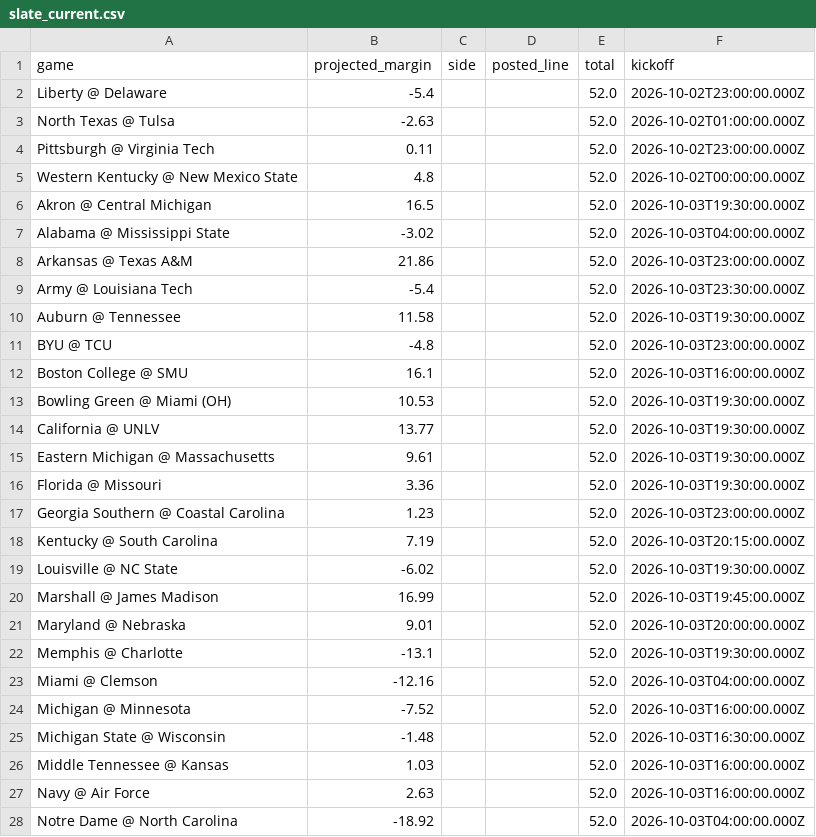
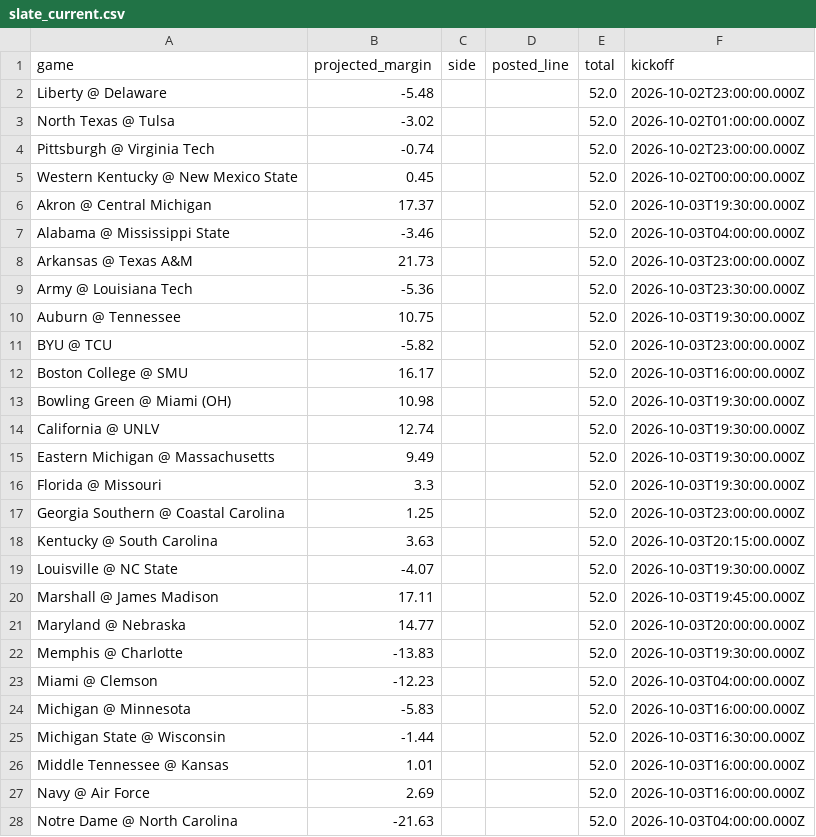
Before and after one commit to oaighew-ai/Routine-, a CSV file: data/slate_current.csv, drawn as a sheet; only a part is shown; the diff covers the shown part only.

```diff
--- a/data/slate_current.csv
+++ b/data/slate_current.csv
@@ -1,28 +1,28 @@
 game,projected_margin,side,posted_line,total,kickoff
-Liberty @ Delaware,-5.4,,,52.0,2026-10-02T23:00:00.000Z
-North Texas @ Tulsa,-2.63,,,52.0,2026-10-02T01:00:00.000Z
-Pittsburgh @ Virginia Tech,0.11,,,52.0,2026-10-02T23:00:00.000Z
-Western Kentucky @ New Mexico State,4.8,,,52.0,2026-10-02T00:00:00.000Z
-Akron @ Central Michigan,16.5,,,52.0,2026-10-03T19:30:00.000Z
-Alabama @ Mississippi State,-3.02,,,52.0,2026-10-03T04:00:00.000Z
-Arkansas @ Texas A&M,21.86,,,52.0,2026-10-03T23:00:00.000Z
-Army @ Louisiana Tech,-5.4,,,52.0,2026-10-03T23:30:00.000Z
-Auburn @ Tennessee,11.58,,,52.0,2026-10-03T19:30:00.000Z
-BYU @ TCU,-4.8,,,52.0,2026-10-03T23:00:00.000Z
-Boston College @ SMU,16.1,,,52.0,2026-10-03T16:00:00.000Z
-Bowling Green @ Miami (OH),10.53,,,52.0,2026-10-03T19:30:00.000Z
-California @ UNLV,13.77,,,52.0,2026-10-03T19:30:00.000Z
-Eastern Michigan @ Massachusetts,9.61,,,52.0,2026-10-03T19:30:00.000Z
-Florida @ Missouri,3.36,,,52.0,2026-10-03T19:30:00.000Z
-Georgia Southern @ Coastal Carolina,1.23,,,52.0,2026-10-03T23:00:00.000Z
-Kentucky @ South Carolina,7.19,,,52.0,2026-10-03T20:15:00.000Z
-Louisville @ NC State,-6.02,,,52.0,2026-10-03T19:30:00.000Z
-Marshall @ James Madison,16.99,,,52.0,2026-10-03T19:45:00.000Z
-Maryland @ Nebraska,9.01,,,52.0,2026-10-03T20:00:00.000Z
-Memphis @ Charlotte,-13.1,,,52.0,2026-10-03T19:30:00.000Z
-Miami @ Clemson,-12.16,,,52.0,2026-10-03T04:00:00.000Z
-Michigan @ Minnesota,-7.52,,,52.0,2026-10-03T16:00:00.000Z
-Michigan State @ Wisconsin,-1.48,,,52.0,2026-10-03T16:30:00.000Z
-Middle Tennessee @ Kansas,1.03,,,52.0,2026-10-03T16:00:00.000Z
-Navy @ Air Force,2.63,,,52.0,2026-10-03T16:00:00.000Z
-Notre Dame @ North Carolina,-18.92,,,52.0,2026-10-03T04:00:00.000Z
+Liberty @ Delaware,-5.48,,,52.0,2026-10-02T23:00:00.000Z
+North Texas @ Tulsa,-3.02,,,52.0,2026-10-02T01:00:00.000Z
+Pittsburgh @ Virginia Tech,-0.74,,,52.0,2026-10-02T23:00:00.000Z
+Western Kentucky @ New Mexico State,0.45,,,52.0,2026-10-02T00:00:00.000Z
+Akron @ Central Michigan,17.37,,,52.0,2026-10-03T19:30:00.000Z
+Alabama @ Mississippi State,-3.46,,,52.0,2026-10-03T04:00:00.000Z
+Arkansas @ Texas A&M,21.73,,,52.0,2026-10-03T23:00:00.000Z
+Army @ Louisiana Tech,-5.36,,,52.0,2026-10-03T23:30:00.000Z
+Auburn @ Tennessee,10.75,,,52.0,2026-10-03T19:30:00.000Z
+BYU @ TCU,-5.82,,,52.0,2026-10-03T23:00:00.000Z
+Boston College @ SMU,16.17,,,52.0,2026-10-03T16:00:00.000Z
+Bowling Green @ Miami (OH),10.98,,,52.0,2026-10-03T19:30:00.000Z
+California @ UNLV,12.74,,,52.0,2026-10-03T19:30:00.000Z
+Eastern Michigan @ Massachusetts,9.49,,,52.0,2026-10-03T19:30:00.000Z
+Florida @ Missouri,3.3,,,52.0,2026-10-03T19:30:00.000Z
+Georgia Southern @ Coastal Carolina,1.25,,,52.0,2026-10-03T23:00:00.000Z
+Kentucky @ South Carolina,3.63,,,52.0,2026-10-03T20:15:00.000Z
+Louisville @ NC State,-4.07,,,52.0,2026-10-03T19:30:00.000Z
+Marshall @ James Madison,17.11,,,52.0,2026-10-03T19:45:00.000Z
+Maryland @ Nebraska,14.77,,,52.0,2026-10-03T20:00:00.000Z
+Memphis @ Charlotte,-13.83,,,52.0,2026-10-03T19:30:00.000Z
+Miami @ Clemson,-12.23,,,52.0,2026-10-03T04:00:00.000Z
+Michigan @ Minnesota,-5.83,,,52.0,2026-10-03T16:00:00.000Z
+Michigan State @ Wisconsin,-1.44,,,52.0,2026-10-03T16:30:00.000Z
+Middle Tennessee @ Kansas,1.01,,,52.0,2026-10-03T16:00:00.000Z
+Navy @ Air Force,2.69,,,52.0,2026-10-03T16:00:00.000Z
+Notre Dame @ North Carolina,-21.63,,,52.0,2026-10-03T04:00:00.000Z
```
Also changed, not shown: 28 edited cells elsewhere in this file, 5 other files.
